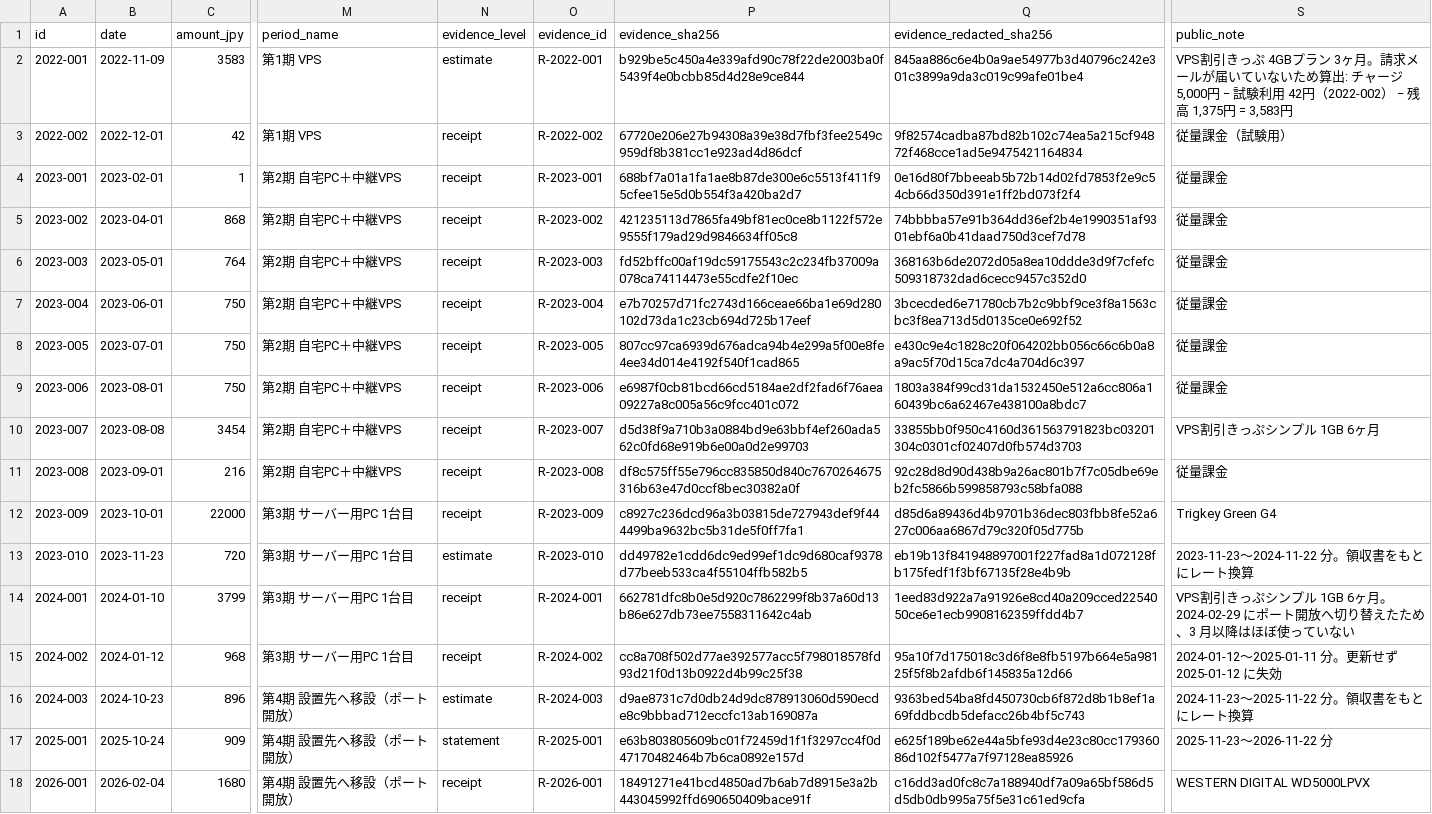
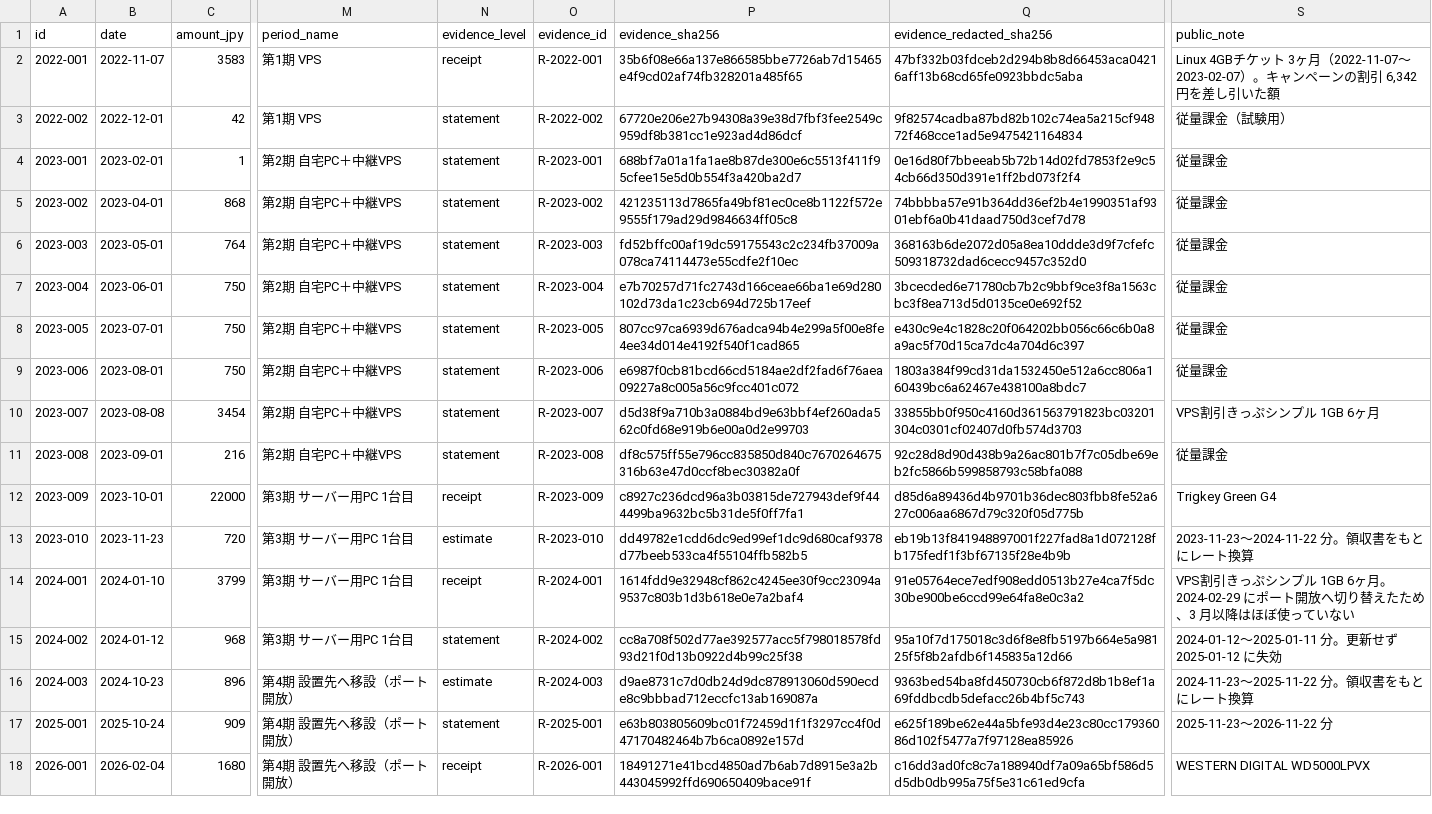
Before and after one commit to ds-craft/marumie, a CSV file: data/public/ledger-public.csv, drawn as a sheet; only a part is shown, gaps mark what is left out; the diff names each change by its address in the sheet, - before the commit and + after, or states it on an @@ line.

```diff
--- a/data/public/ledger-public.csv
+++ b/data/public/ledger-public.csv
-B2 (date): 2022-11-09
+B2 (date): 2022-11-07
-N2 (evidence_level): estimate
+N2 (evidence_level): receipt
-P2 (evidence_sha256): b929be5c450a4e339afd90c78f22de2003ba0f5439f4e0bcbb85d4d28e9ce844
+P2 (evidence_sha256): 35b6f08e66a137e866585bbe7726ab7d15465e4f9cd02af74fb328201a485f65
-Q2 (evidence_redacted_sha256): 845aa886c6e4b0a9ae54977b3d40796c242e301c3899a9da3c019c99afe01be4
+Q2 (evidence_redacted_sha256): 47bf332b03fdceb2d294b8b8d66453aca04216aff13b68cd65fe0923bbdc5aba
-S2 (public_note): VPS割引きっぷ 4GBプラン 3ヶ月。請求メールが届いていないため算出: チャージ 5,000円 − 試験利用 42円（2022-002） − 残高 1,375円 = 3,583円
+S2 (public_note): Linux 4GBチケット 3ヶ月（2022-11-07〜2023-02-07）。キャンペーンの割引 6,342円を差し引いた額
-N3:N11 (evidence_level): receipt
+N3:N11 (evidence_level): statement
-P14 (evidence_sha256): 662781dfc8b0e5d920c7862299f8b37a60d13b86e627db73ee7558311642c4ab
+P14 (evidence_sha256): 1614fdd9e32948cf862c4245ee30f9cc23094a9537c803b1d3b618e0e7a2baf4
-Q14 (evidence_redacted_sha256): 1eed83d922a7a91926e8cd40a209cced2254050ce6e1ecb9908162359ffdd4b7
+Q14 (evidence_redacted_sha256): 91e05764ece7edf908edd0513b27e4ca7f5dc30be900be6ccd99e64fa8e0c3a2
-N15 (evidence_level): receipt
+N15 (evidence_level): statement
```
Also changed, not shown: data/public/mf-journal.csv, 4 other files.
